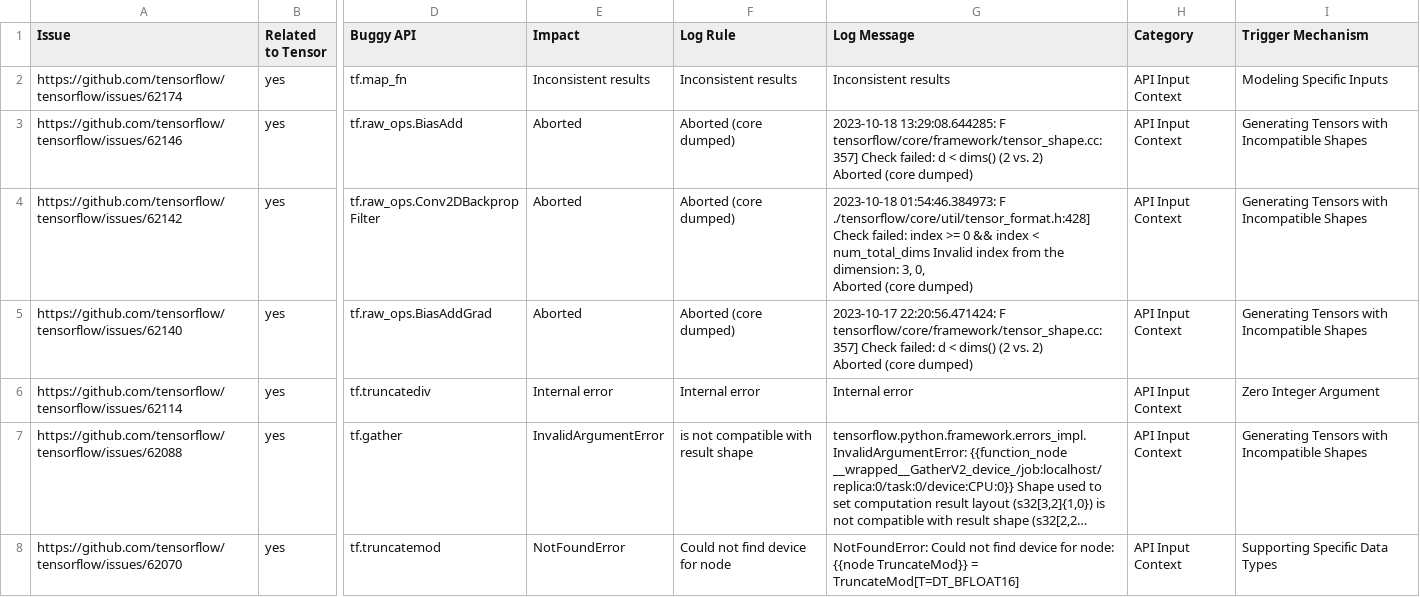
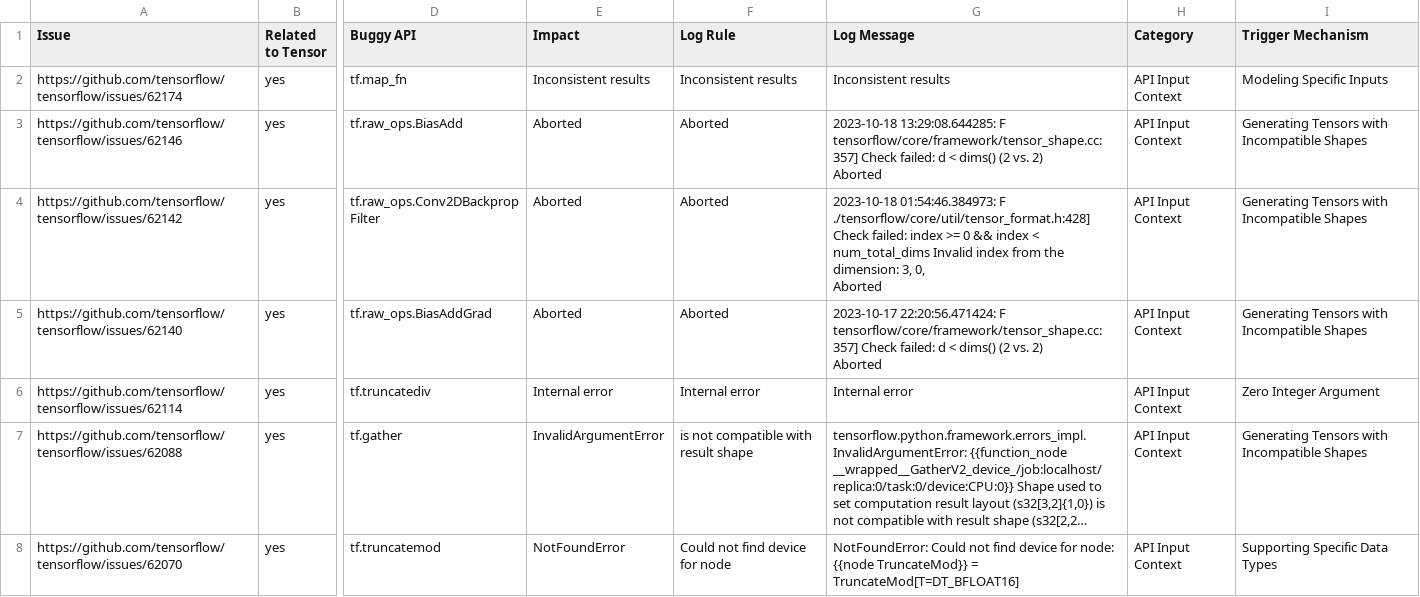
Before and after one commit to dmc1778/Benchmarking-DL-Fuzzers, a CSV file: data/tf_groundtruth.csv, drawn as a sheet; only a part is shown, gaps mark what is left out; long unchanged cells end in …; ↵ is a line break in a cell; the diff covers the shown part only; the diff names each change by its address in the sheet, - before the commit and + after, or states it on an @@ line.

```diff
--- a/data/tf_groundtruth.csv
+++ b/data/tf_groundtruth.csv
-F3:F5 (Log Rule): Aborted (core dumped)
+F3:F5 (Log Rule): Aborted
-G3 (Log Message): …2) ↵ Aborted (core dumped)
+G3 (Log Message): …2) ↵ Aborted
-G4 (Log Message): …0, ↵ Aborted (core dumped)
+G4 (Log Message): …0, ↵ Aborted
-G5 (Log Message): …2) ↵ Aborted (core dumped)
+G5 (Log Message): …2) ↵ Aborted
```
Also changed, not shown: 37 edited cells elsewhere in this file, data/torch_groundtruth.csv, 4 other files.
